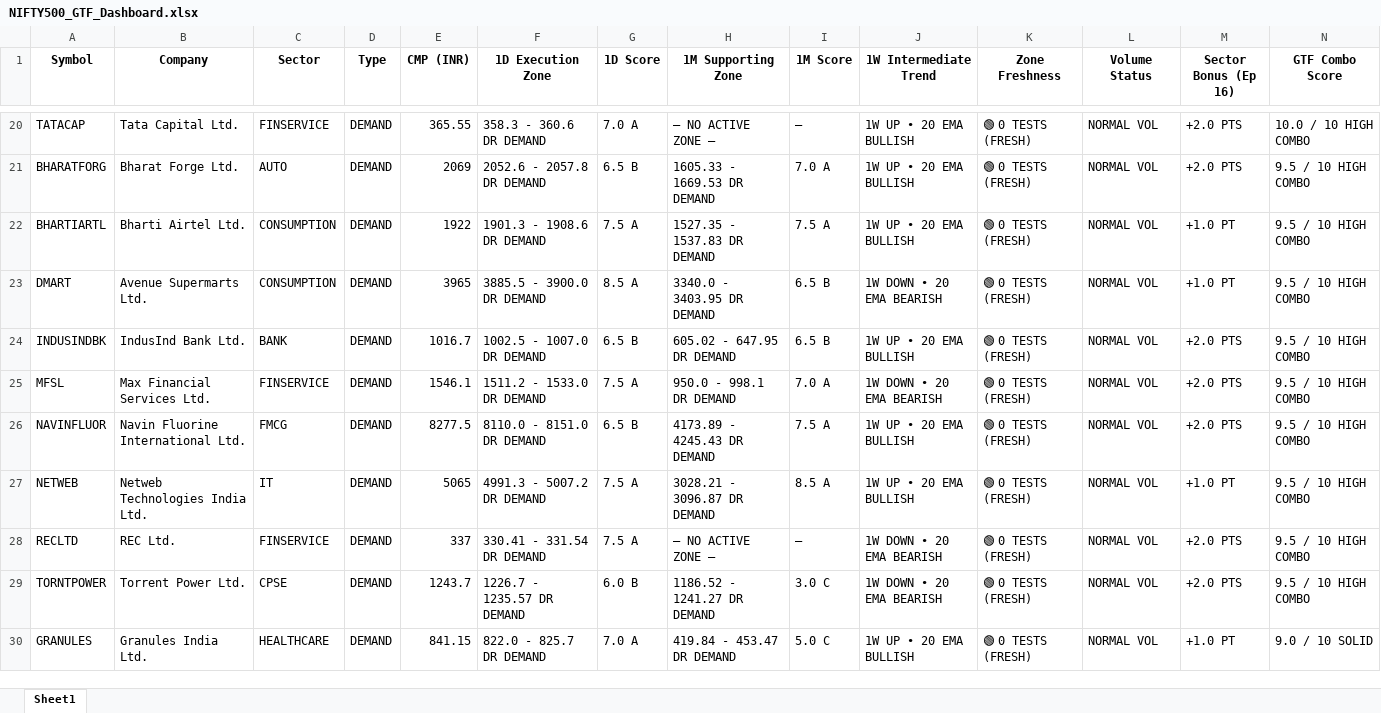
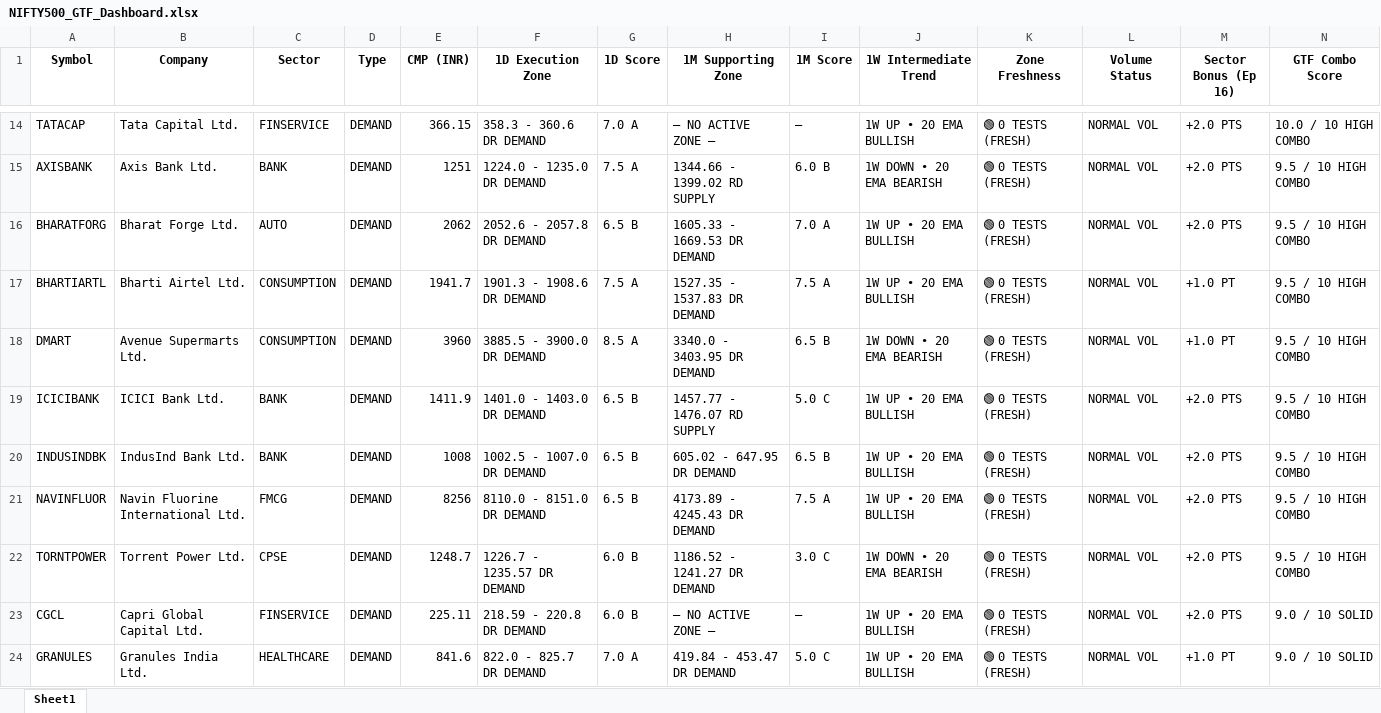
Before and after one commit to heartaltafhussain-lgtm/nse500-gtf-scanner, an Excel workbook: NIFTY500_GTF_Dashboard.xlsx, sheet Sheet1, drawn as a sheet; only a part is shown, gaps mark what is left out; values as stored, in another font and other column widths than the file's, no borders; removed rows and columns are numbered as before the commit, all else as after; rows hold the shown columns only; the diff covers the shown part only; the diff names each change by its address in the sheet, - before the commit and + after, or states it on an @@ line.

```diff
--- a/NIFTY500_GTF_Dashboard.xlsx (sheet Sheet1)
+++ b/NIFTY500_GTF_Dashboard.xlsx (sheet Sheet1)
-E14 (CMP (INR)): 365.55
+E14 (CMP (INR)): 366.15
+row 15: AXISBANK | Axis Bank Ltd. | BANK | DEMAND | 1251 | 1224.0 - 1235.0 DR DEMAND | 7.5 A | 1344.66 - 1399.02 RD SUPPLY | 6.0 B | 1W DOWN • 20 EMA BEARISH | 🟢 0 TESTS (FRESH) | NORMAL VOL | +2.0 PTS | 9.5 / 10 HIGH COMBO
-E16 (CMP (INR)): 2069
+E16 (CMP (INR)): 2062
-E17 (CMP (INR)): 1922
+E17 (CMP (INR)): 1941.7
-E18 (CMP (INR)): 3965
+E18 (CMP (INR)): 3960
+row 19: ICICIBANK | ICICI Bank Ltd. | BANK | DEMAND | 1411.9 | 1401.0 - 1403.0 DR DEMAND | 6.5 B | 1457.77 - 1476.07 RD SUPPLY | 5.0 C | 1W UP • 20 EMA BULLISH | 🟢 0 TESTS (FRESH) | NORMAL VOL | +2.0 PTS | 9.5 / 10 HIGH COMBO
-E20 (CMP (INR)): 1016.7
+E20 (CMP (INR)): 1008
-row 25: MFSL | Max Financial Services Ltd. | FINSERVICE | DEMAND | 1546.1 | 1511.2 - 1533.0 DR DEMAND | 7.5 A | 950.0 - 998.1 DR DEMAND | 7.0 A | 1W DOWN • 20 EMA BEARISH | 🟢 0 TESTS (FRESH) | NORMAL VOL | +2.0 PTS | 9.5 / 10 HIGH COMBO
-E21 (CMP (INR)): 8277.5
+E21 (CMP (INR)): 8256
-row 27: NETWEB | Netweb Technologies India Ltd. | IT | DEMAND | 5065 | 4991.3 - 5007.2 DR DEMAND | 7.5 A | 3028.21 - 3096.87 DR DEMAND | 8.5 A | 1W UP • 20 EMA BULLISH | 🟢 0 TESTS (FRESH) | NORMAL VOL | +1.0 PT | 9.5 / 10 HIGH COMBO
-row 28: RECLTD | REC Ltd. | FINSERVICE | DEMAND | 337 | 330.41 - 331.54 DR DEMAND | 7.5 A | — NO ACTIVE ZONE — | — | 1W DOWN • 20 EMA BEARISH | 🟢 0 TESTS (FRESH) | NORMAL VOL | +2.0 PTS | 9.5 / 10 HIGH COMBO
-E22 (CMP (INR)): 1243.7
+E22 (CMP (INR)): 1248.7
+row 23: CGCL | Capri Global Capital Ltd. | FINSERVICE | DEMAND | 225.11 | 218.59 - 220.8 DR DEMAND | 6.0 B | — NO ACTIVE ZONE — | — | 1W UP • 20 EMA BULLISH | 🟢 0 TESTS (FRESH) | NORMAL VOL | +2.0 PTS | 9.0 / 10 SOLID
-E24 (CMP (INR)): 841.15
+E24 (CMP (INR)): 841.6
```
Also changed, not shown: 42 added rows, 35 removed rows and 371 edited cells elsewhere in this sheet, 1 other file.
